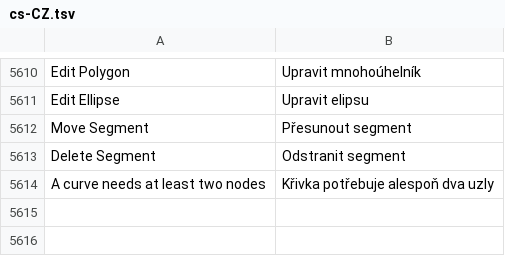
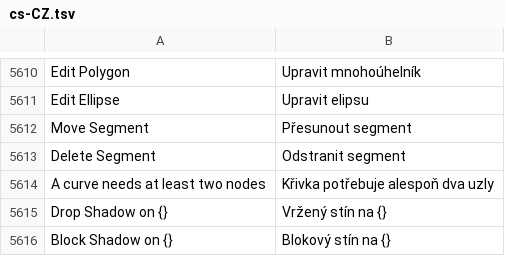
Before and after one commit to toim22/AnyVector, a TSV file: crates/anyvector/assets/i18n/cs-CZ.tsv, drawn as a sheet; only a part is shown, gaps mark what is left out.

```diff
--- a/crates/anyvector/assets/i18n/cs-CZ.tsv
+++ b/crates/anyvector/assets/i18n/cs-CZ.tsv
@@ -5614 +5614,3 @@ Delete Segment	Odstranit segment
 A curve needs at least two nodes	Křivka potřebuje alespoň dva uzly
+Drop Shadow on {}	Vržený stín na {}
+Block Shadow on {}	Blokový stín na {}
```
Also changed, not shown: crates/anyvector/assets/i18n/de-DE.tsv, crates/anyvector/assets/i18n/ja-JP.tsv, 27 other files.
